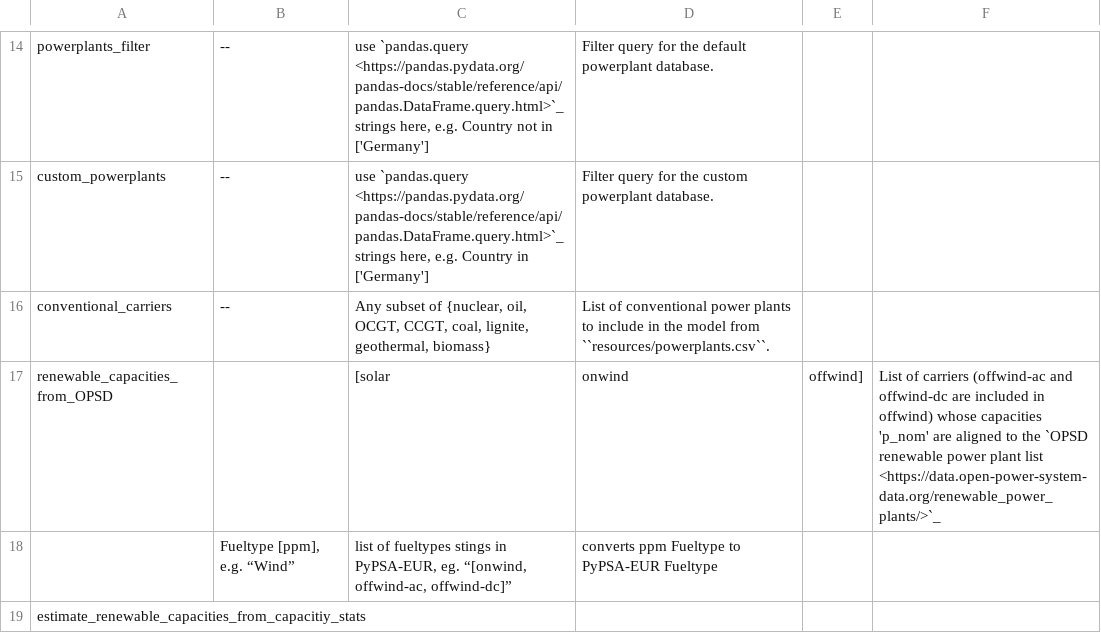
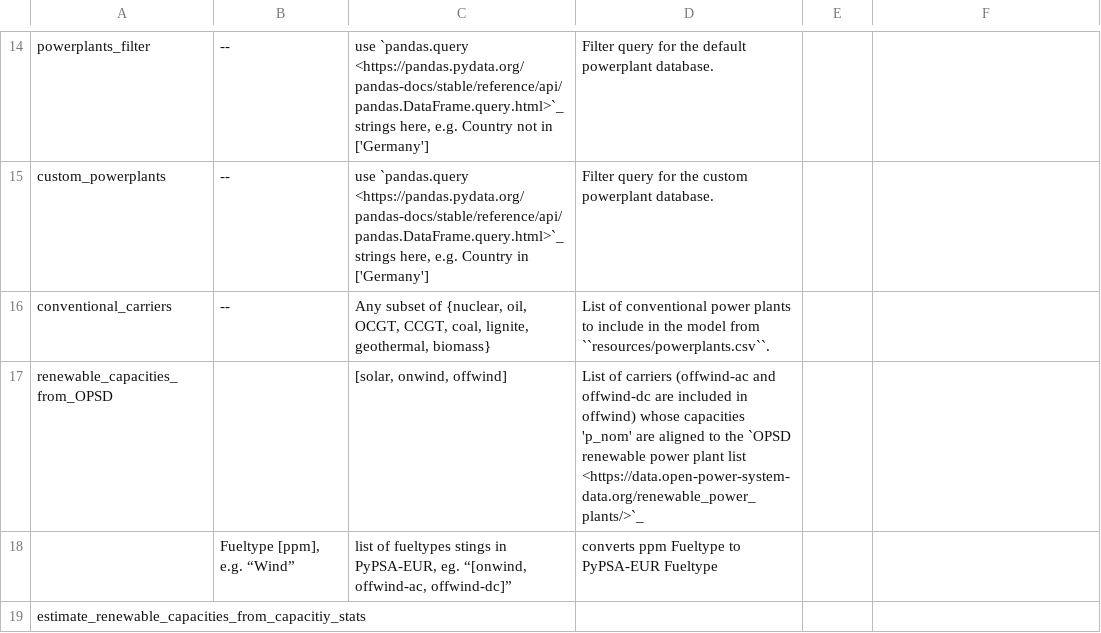
Before and after one commit to AGGM-AG/pypsa-at, a CSV file: doc/configtables/electricity.csv, drawn as a sheet; only a part is shown, gaps mark what is left out; removed rows and columns are numbered as before the commit, all else as after; the diff names each change by its address in the sheet, - before the commit and + after, or states it on an @@ line.

Commit message:
doc: fix electricity.csv format [skip travis]

```diff
--- a/doc/configtables/electricity.csv
+++ b/doc/configtables/electricity.csv
-row 17: renewable_capacities_from_OPSD |  | [solar | onwind | offwind] | List of carriers (offwind-ac and offwind-dc are included in offwind) whose capacities 'p_nom' are aligned to the `OPSD renewable power plant list <https://data.open-power-system-data.org/renewable_power_plants/>`_
+row 17: renewable_capacities_from_OPSD |  | [solar, onwind, offwind] | List of carriers (offwind-ac and offwind-dc are included in offwind) whose capacities 'p_nom' are aligned to the `OPSD renewable power plant list <https://data.open-power-system-data.org/renewable_power_plants/>`_
```
